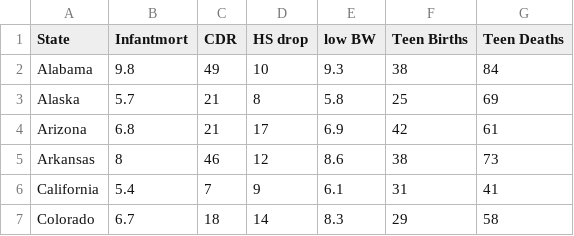
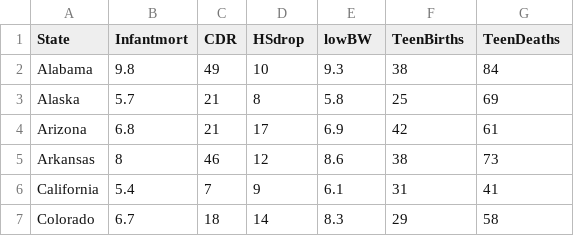
Before and after one commit to nicholasjhorton/SDM4inR, a CSV file: data/Infant_Mortality.csv, drawn as a sheet; only a part is shown.

Commit message:
More changes to Infant Mortality.

```diff
--- a/data/Infant_Mortality.csv
+++ b/data/Infant_Mortality.csv
@@ -1,2 +1,2 @@
-State,Infantmort,CDR,HS drop,low BW,Teen Births,Teen Deaths
+State,Infantmort,CDR,HSdrop,lowBW,TeenBirths,TeenDeaths
 Alabama,9.8,49,10,9.3,38,84
```
